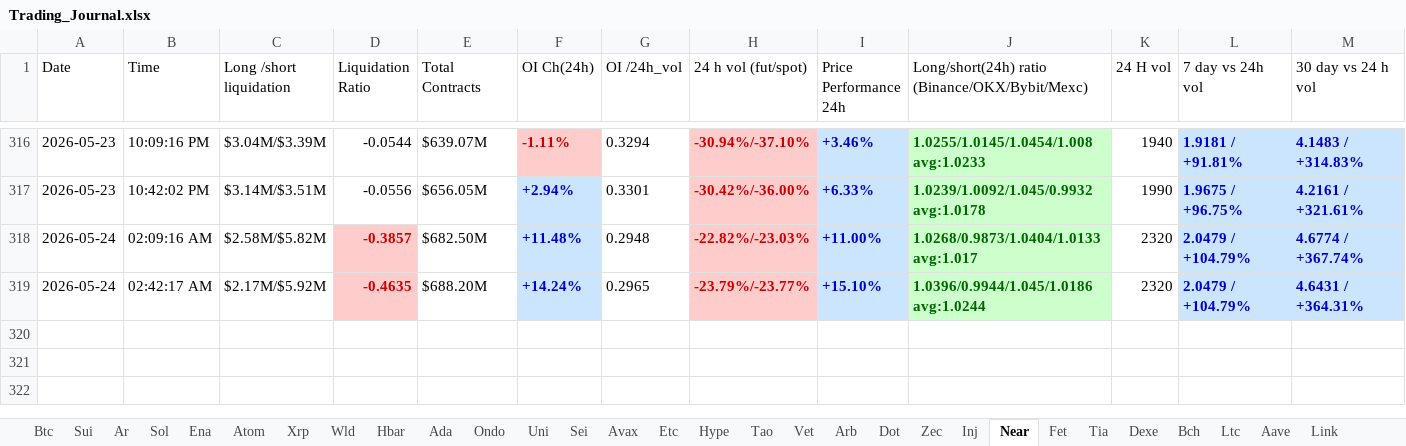
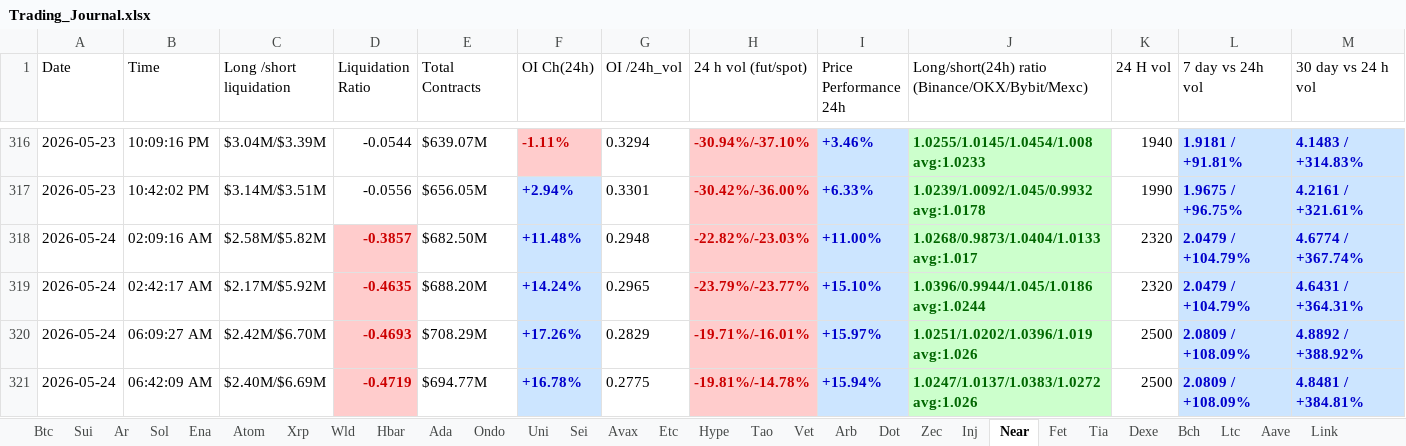
Before and after one commit to nooralam112358/coinglass-collector, an Excel workbook: Trading_Journal.xlsx, sheet Near, drawn as a sheet; only a part is shown, gaps mark what is left out; values as stored, in another font and other column widths than the file's, no borders; rows hold the shown columns only; the diff names each change by its address in the sheet, - before the commit and + after, or states it on an @@ line.

```diff
--- a/Trading_Journal.xlsx (sheet Near)
+++ b/Trading_Journal.xlsx (sheet Near)
+row 320: 2026-05-24 | 06:09:27 AM | $2.42M/$6.70M | -0.4693 | $708.29M | +17.26% | 0.2829 | -19.71%/-16.01% | +15.97% | 1.0251/1.0202/1.0396/1.019 avg:1.026 | 2500 | 2.0809 / +108.09% | 4.8892 / +388.92%
+row 321: 2026-05-24 | 06:42:09 AM | $2.40M/$6.69M | -0.4719 | $694.77M | +16.78% | 0.2775 | -19.81%/-14.78% | +15.94% | 1.0247/1.0137/1.0383/1.0272 avg:1.026 | 2500 | 2.0809 / +108.09% | 4.8481 / +384.81%
```
Also changed, not shown: sheet Dot, sheet Bch, sheet Hype, sheet Uni, sheet Bnb, sheet Fet, 25 more sheets.
